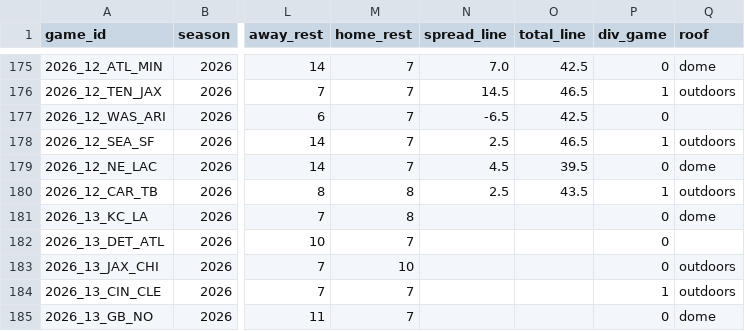
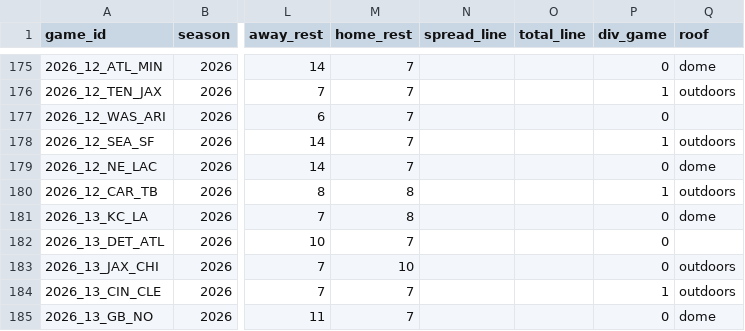
Before and after one commit to bmillercreates/The-Prop-Exchange, a CSV file: data/stats/games.csv, drawn as a sheet; only a part is shown, gaps mark what is left out; the diff covers the shown part only; the diff names each change by its address in the sheet, - before the commit and + after, or states it on an @@ line.

```diff
--- a/data/stats/games.csv
+++ b/data/stats/games.csv
-N175 (spread_line): 7.0
+N175 (spread_line): (empty)
-O175 (total_line): 42.5
+O175 (total_line): (empty)
-N176 (spread_line): 14.5
+N176 (spread_line): (empty)
-O176 (total_line): 46.5
+O176 (total_line): (empty)
-N177 (spread_line): -6.5
+N177 (spread_line): (empty)
-O177 (total_line): 42.5
+O177 (total_line): (empty)
-N178 (spread_line): 2.5
+N178 (spread_line): (empty)
-O178 (total_line): 46.5
+O178 (total_line): (empty)
-N179 (spread_line): 4.5
+N179 (spread_line): (empty)
-O179 (total_line): 39.5
+O179 (total_line): (empty)
-N180 (spread_line): 2.5
+N180 (spread_line): (empty)
-O180 (total_line): 43.5
+O180 (total_line): (empty)
```
Also changed, not shown: 32 edited cells elsewhere in this file, data/injuries.csv, data/stats/players.csv, 7 other files.
